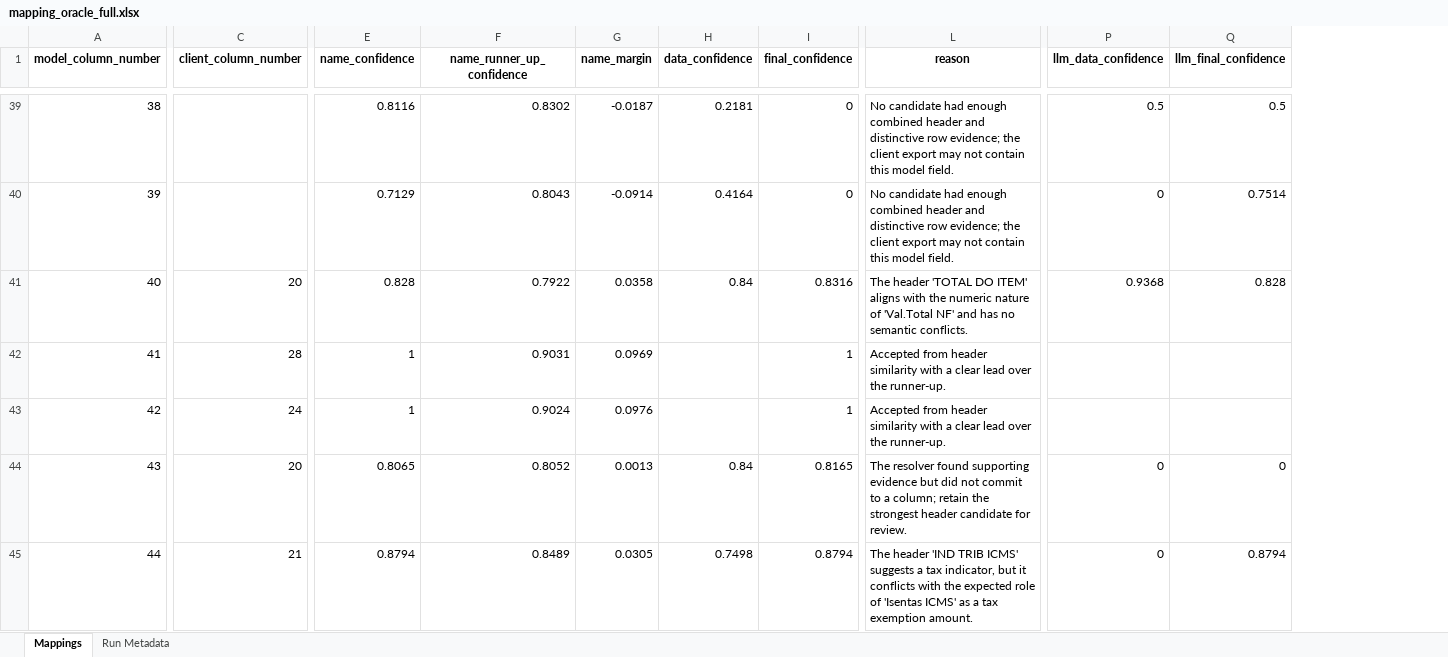
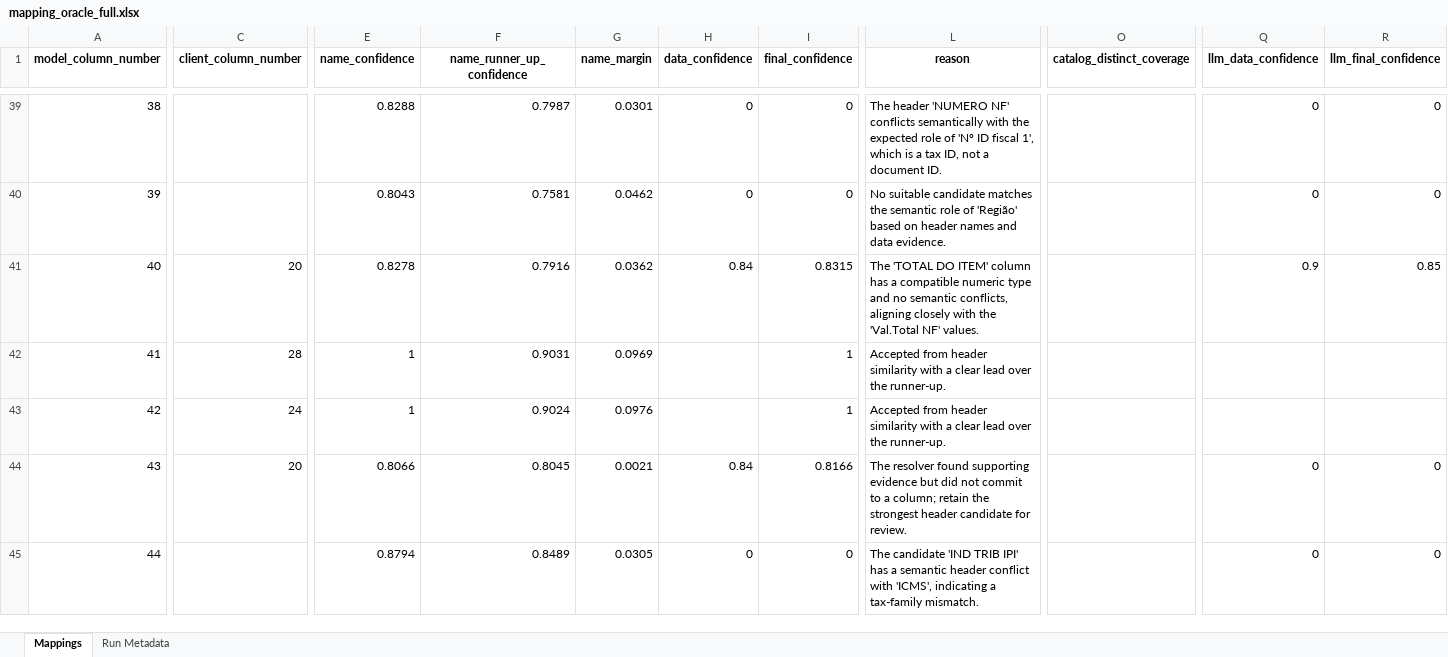
Before and after one commit to umeirelles/erp-fiscal-data, an Excel workbook: mapping_oracle_full.xlsx, sheet Mappings, drawn as a sheet; only a part is shown, gaps mark what is left out; values as stored, in another font and other column widths than the file's, no borders; addresses are those after the commit; the diff covers the shown part only; the diff names each change by its address in the sheet, - before the commit and + after, or states it on an @@ line.

```diff
--- a/mapping_oracle_full.xlsx (sheet Mappings)
+++ b/mapping_oracle_full.xlsx (sheet Mappings)
+column O (catalog_distinct_coverage), empty
-E39 (name_confidence): 0.8116
+E39 (name_confidence): 0.8288
-F39 (name_runner_up_confidence): 0.8302
+F39 (name_runner_up_confidence): 0.7987
-G39 (name_margin): -0.0187
+G39 (name_margin): 0.0301
-H39 (data_confidence): 0.2181
+H39 (data_confidence): 0
-L39 (reason): No candidate had enough combined header and distinctive row evidence; the client export may not contain this model field.
+L39 (reason): The header 'NUMERO NF' conflicts semantically with the expected role of 'Nº ID fiscal 1', which is a tax ID, not a document ID.
-Q39 (llm_data_confidence): 0.5
+Q39 (llm_data_confidence): 0
-R39 (llm_final_confidence): 0.5
+R39 (llm_final_confidence): 0
-E40 (name_confidence): 0.7129
+E40 (name_confidence): 0.8043
-F40 (name_runner_up_confidence): 0.8043
+F40 (name_runner_up_confidence): 0.7581
-G40 (name_margin): -0.0914
+G40 (name_margin): 0.0462
-H40 (data_confidence): 0.4164
+H40 (data_confidence): 0
-L40 (reason): No candidate had enough combined header and distinctive row evidence; the client export may not contain this model field.
+L40 (reason): No suitable candidate matches the semantic role of 'Região' based on header names and data evidence.
-R40 (llm_final_confidence): 0.7514
+R40 (llm_final_confidence): 0
-E41 (name_confidence): 0.828
+E41 (name_confidence): 0.8278
-F41 (name_runner_up_confidence): 0.7922
+F41 (name_runner_up_confidence): 0.7916
-G41 (name_margin): 0.0358
+G41 (name_margin): 0.0362
-I41 (final_confidence): 0.8316
+I41 (final_confidence): 0.8315
-L41 (reason): The header 'TOTAL DO ITEM' aligns with the numeric nature of 'Val.Total NF' and has no semantic conflicts.
+L41 (reason): The 'TOTAL DO ITEM' column has a compatible numeric type and no semantic conflicts, aligning closely with the 'Val.Total NF' values.
-Q41 (llm_data_confidence): 0.9368
+Q41 (llm_data_confidence): 0.9
-R41 (llm_final_confidence): 0.828
+R41 (llm_final_confidence): 0.85
-E44 (name_confidence): 0.8065
+E44 (name_confidence): 0.8066
-F44 (name_runner_up_confidence): 0.8052
+F44 (name_runner_up_confidence): 0.8045
-G44 (name_margin): 0.0013
+G44 (name_margin): 0.0021
-I44 (final_confidence): 0.8165
+I44 (final_confidence): 0.8166
-C45 (client_column_number): 21
+C45 (client_column_number): (empty)
-H45 (data_confidence): 0.7498
+H45 (data_confidence): 0
-I45 (final_confidence): 0.8794
+I45 (final_confidence): 0
-L45 (reason): The header 'IND TRIB ICMS' suggests a tax indicator, but it conflicts with the expected role of 'Isentas ICMS' as a tax exemption amount.
+L45 (reason): The candidate 'IND TRIB IPI' has a semantic header conflict with 'ICMS', indicating a tax-family mismatch.
-R45 (llm_final_confidence): 0.8794
+R45 (llm_final_confidence): 0
```
Also changed, not shown: 414 edited cells elsewhere in this sheet, sheet Run Metadata, mapping_datasul_full.xlsx, 3 other files.
